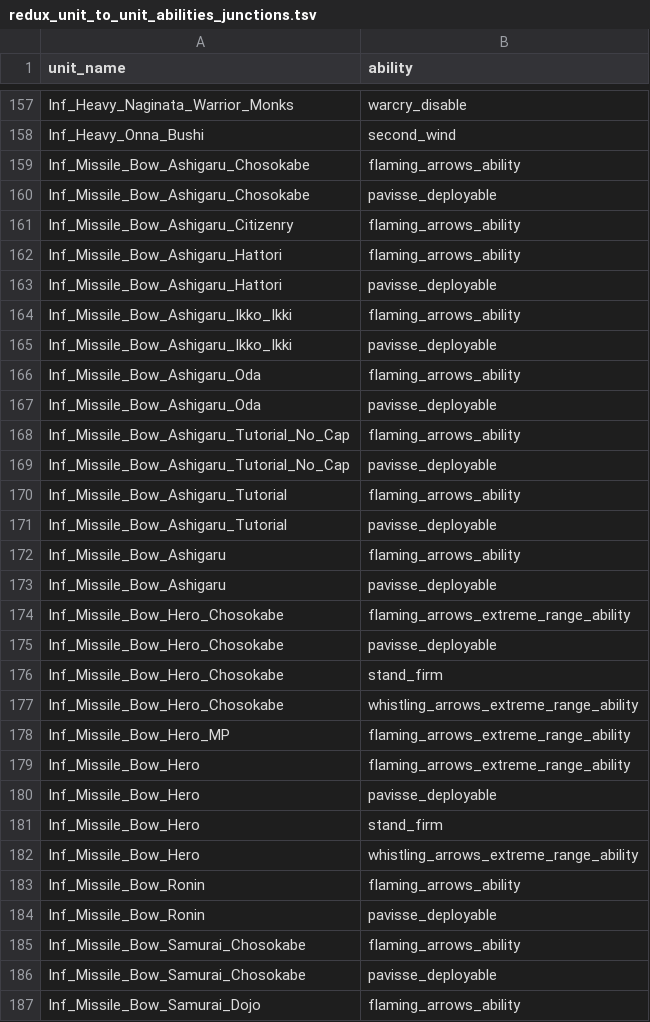
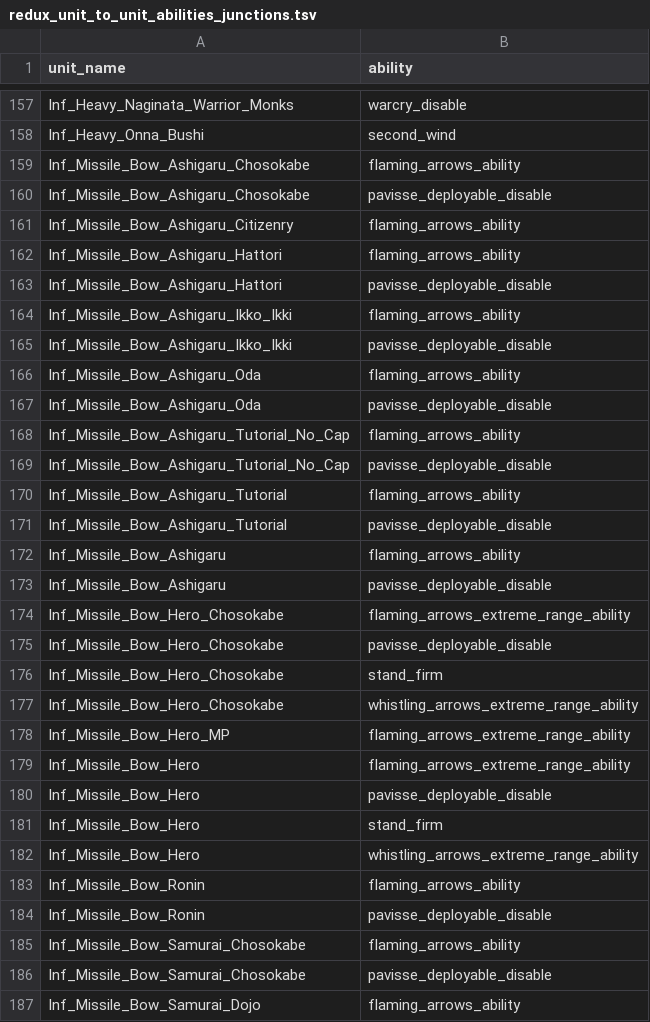
Before and after one commit to vermillionaire-jpg/auh_s2tw, a TSV file: db/unit_to_unit_abilities_junctions_tables/redux_unit_to_unit_abilities_junctions.tsv, drawn as a sheet; only a part is shown, gaps mark what is left out; the diff covers the shown part only.

```diff
--- a/db/unit_to_unit_abilities_junctions_tables/redux_unit_to_unit_abilities_junctions.tsv
+++ b/db/unit_to_unit_abilities_junctions_tables/redux_unit_to_unit_abilities_junctions.tsv
@@ -159,18 +159,18 @@ Inf_Heavy_Onna_Bushi	second_wind
 Inf_Missile_Bow_Ashigaru_Chosokabe	flaming_arrows_ability
-Inf_Missile_Bow_Ashigaru_Chosokabe	pavisse_deployable
+Inf_Missile_Bow_Ashigaru_Chosokabe	pavisse_deployable_disable
 Inf_Missile_Bow_Ashigaru_Citizenry	flaming_arrows_ability
 Inf_Missile_Bow_Ashigaru_Hattori	flaming_arrows_ability
-Inf_Missile_Bow_Ashigaru_Hattori	pavisse_deployable
+Inf_Missile_Bow_Ashigaru_Hattori	pavisse_deployable_disable
 Inf_Missile_Bow_Ashigaru_Ikko_Ikki	flaming_arrows_ability
-Inf_Missile_Bow_Ashigaru_Ikko_Ikki	pavisse_deployable
+Inf_Missile_Bow_Ashigaru_Ikko_Ikki	pavisse_deployable_disable
 Inf_Missile_Bow_Ashigaru_Oda	flaming_arrows_ability
-Inf_Missile_Bow_Ashigaru_Oda	pavisse_deployable
+Inf_Missile_Bow_Ashigaru_Oda	pavisse_deployable_disable
 Inf_Missile_Bow_Ashigaru_Tutorial_No_Cap	flaming_arrows_ability
-Inf_Missile_Bow_Ashigaru_Tutorial_No_Cap	pavisse_deployable
+Inf_Missile_Bow_Ashigaru_Tutorial_No_Cap	pavisse_deployable_disable
 Inf_Missile_Bow_Ashigaru_Tutorial	flaming_arrows_ability
-Inf_Missile_Bow_Ashigaru_Tutorial	pavisse_deployable
+Inf_Missile_Bow_Ashigaru_Tutorial	pavisse_deployable_disable
 Inf_Missile_Bow_Ashigaru	flaming_arrows_ability
-Inf_Missile_Bow_Ashigaru	pavisse_deployable
+Inf_Missile_Bow_Ashigaru	pavisse_deployable_disable
 Inf_Missile_Bow_Hero_Chosokabe	flaming_arrows_extreme_range_ability
-Inf_Missile_Bow_Hero_Chosokabe	pavisse_deployable
+Inf_Missile_Bow_Hero_Chosokabe	pavisse_deployable_disable
 Inf_Missile_Bow_Hero_Chosokabe	stand_firm
@@ -179,3 +179,3 @@ Inf_Missile_Bow_Hero_MP	flaming_arrows_extreme_range_ability
 Inf_Missile_Bow_Hero	flaming_arrows_extreme_range_ability
-Inf_Missile_Bow_Hero	pavisse_deployable
+Inf_Missile_Bow_Hero	pavisse_deployable_disable
 Inf_Missile_Bow_Hero	stand_firm
@@ -183,5 +183,5 @@ Inf_Missile_Bow_Hero	whistling_arrows_extreme_range_ability
 Inf_Missile_Bow_Ronin	flaming_arrows_ability
-Inf_Missile_Bow_Ronin	pavisse_deployable
+Inf_Missile_Bow_Ronin	pavisse_deployable_disable
 Inf_Missile_Bow_Samurai_Chosokabe	flaming_arrows_ability
-Inf_Missile_Bow_Samurai_Chosokabe	pavisse_deployable
+Inf_Missile_Bow_Samurai_Chosokabe	pavisse_deployable_disable
 Inf_Missile_Bow_Samurai_Dojo	flaming_arrows_ability
```
Also changed, not shown: 40 edited cells elsewhere in this file, db/unit_abilities_tables/redux_unit_abilities.tsv.
